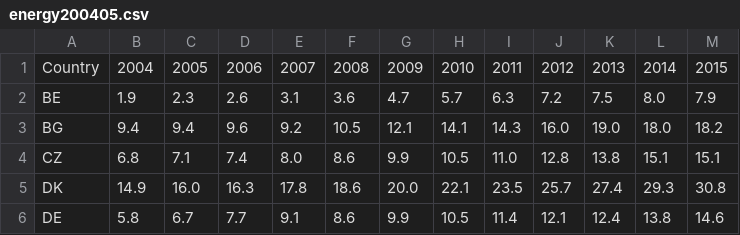
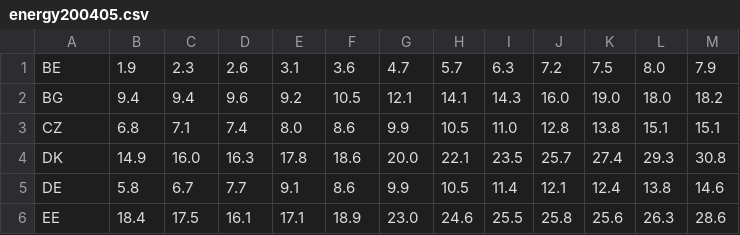
Before and after one commit to LucienKoenekoop/DataProcessing, a CSV file: Homework/Week6/energy200405.csv, drawn as a sheet; only a part is shown; the shorter side is filled out with more unchanged rows.

```diff
--- a/Homework/Week6/energy200405.csv
+++ b/Homework/Week6/energy200405.csv
@@ -1,2 +1 @@
-Country,2004,2005,2006,2007,2008,2009,2010,2011,2012,2013,2014,2015
 BE,1.9,2.3,2.6,3.1,3.6,4.7,5.7,6.3,7.2,7.5,8.0,7.9
```
Also changed, not shown: 10 other files.
